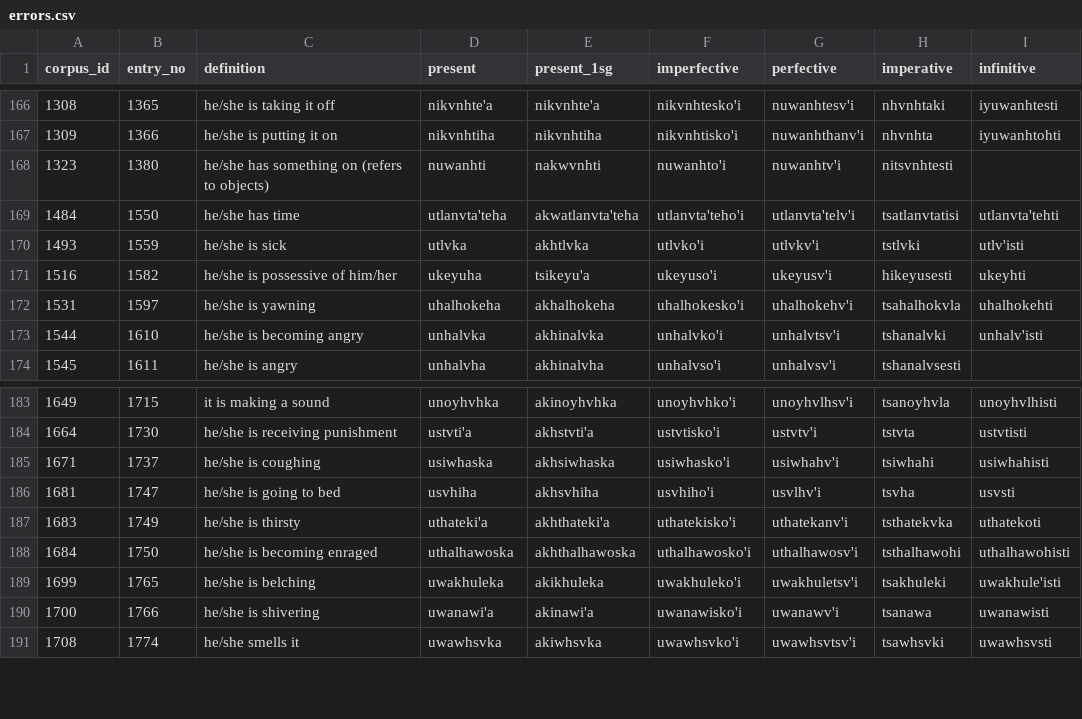
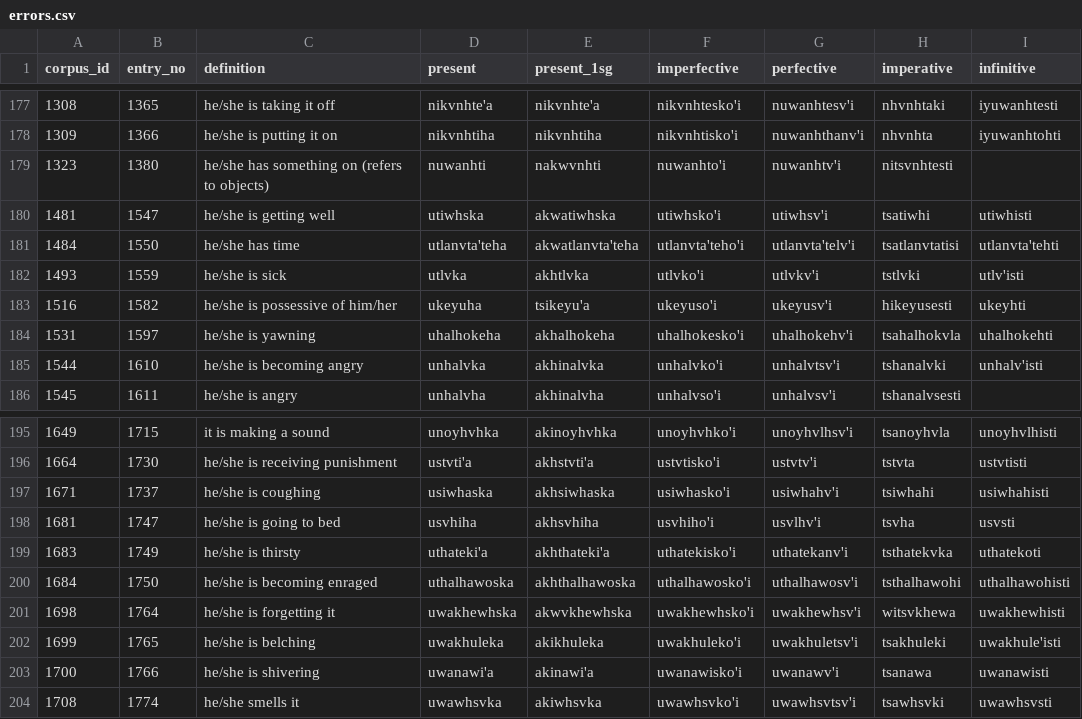
Before and after one commit to CharlieMcVicker/parC-macros, a CSV file: errors.csv, drawn as a sheet; only a part is shown, gaps mark what is left out; the diff covers the shown part only; the diff names each change by its address in the sheet, - before the commit and + after, or states it on an @@ line.

```diff
--- a/errors.csv
+++ b/errors.csv
+row 180: 1481 | 1547 | he/she is getting well | utiwhska | akwatiwhska | utiwhsko'i | utiwhsv'i | tsatiwhi | utiwhisti
+row 201: 1698 | 1764 | he/she is forgetting it | uwakhewhska | akwvkhewhska | uwakhewhsko'i | uwakhewhsv'i | witsvkhewa | uwakhewhisti
```
Also changed, not shown: 15 added rows and 4 removed rows elsewhere in this file, chr-config/verb-aspect.csv, roots.csv, 14 other files.
